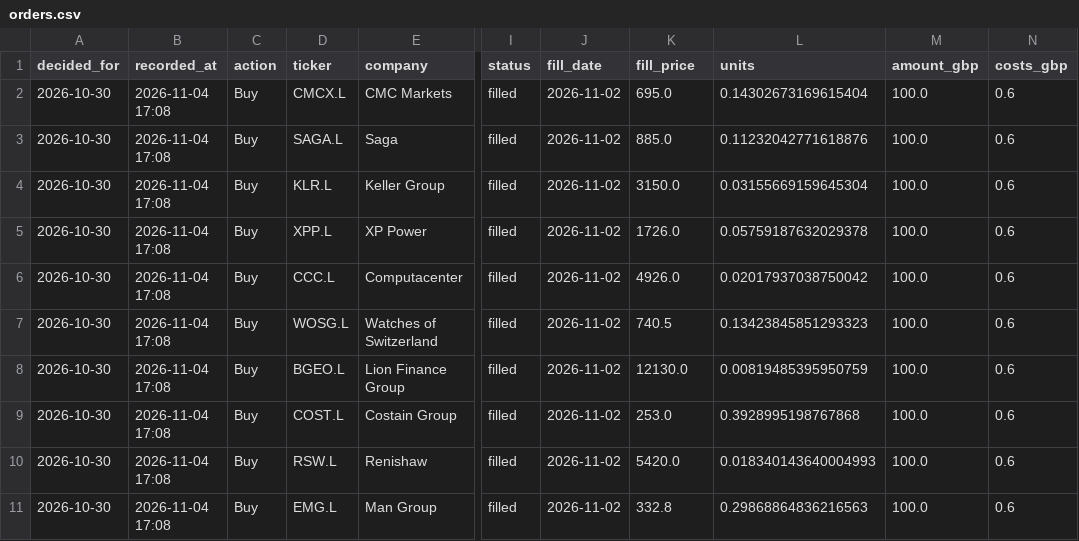
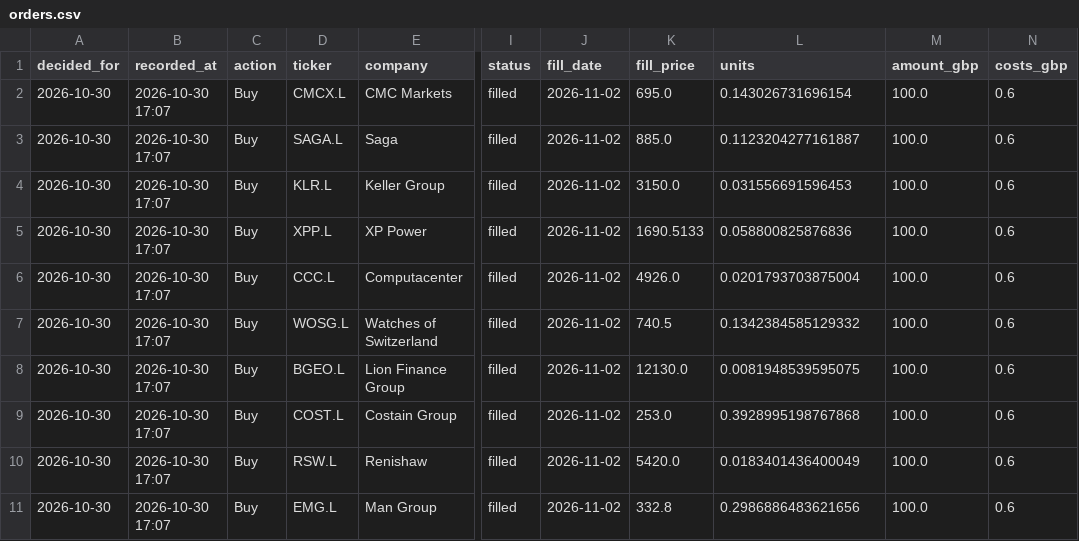
Before and after one commit to philwright210458-blip/ftse-trader, a CSV file: scan_data/momentum_live_no_filter/orders.csv, drawn as a sheet; only a part is shown, gaps mark what is left out; the diff names each change by its address in the sheet, - before the commit and + after, or states it on an @@ line.

```diff
--- a/scan_data/momentum_live_no_filter/orders.csv
+++ b/scan_data/momentum_live_no_filter/orders.csv
-B2:B11 (recorded_at): 2026-11-04 17:08
+B2:B11 (recorded_at): 2026-10-30 17:07
-L2 (units): 0.14302673169615404
+L2 (units): 0.143026731696154
-L3 (units): 0.11232042771618876
+L3 (units): 0.1123204277161887
-L4 (units): 0.03155669159645304
+L4 (units): 0.031556691596453
-K5 (fill_price): 1726.0
+K5 (fill_price): 1690.5133
-L5 (units): 0.05759187632029378
+L5 (units): 0.058800825876836
-L6 (units): 0.02017937038750042
+L6 (units): 0.0201793703875004
-L7 (units): 0.13423845851293323
+L7 (units): 0.1342384585129332
-L8 (units): 0.00819485395950759
+L8 (units): 0.0081948539595075
-L10 (units): 0.018340143640004993
+L10 (units): 0.0183401436400049
-L11 (units): 0.29868864836216563
+L11 (units): 0.2986886483621656
```
Also changed, not shown: 2 other files.
